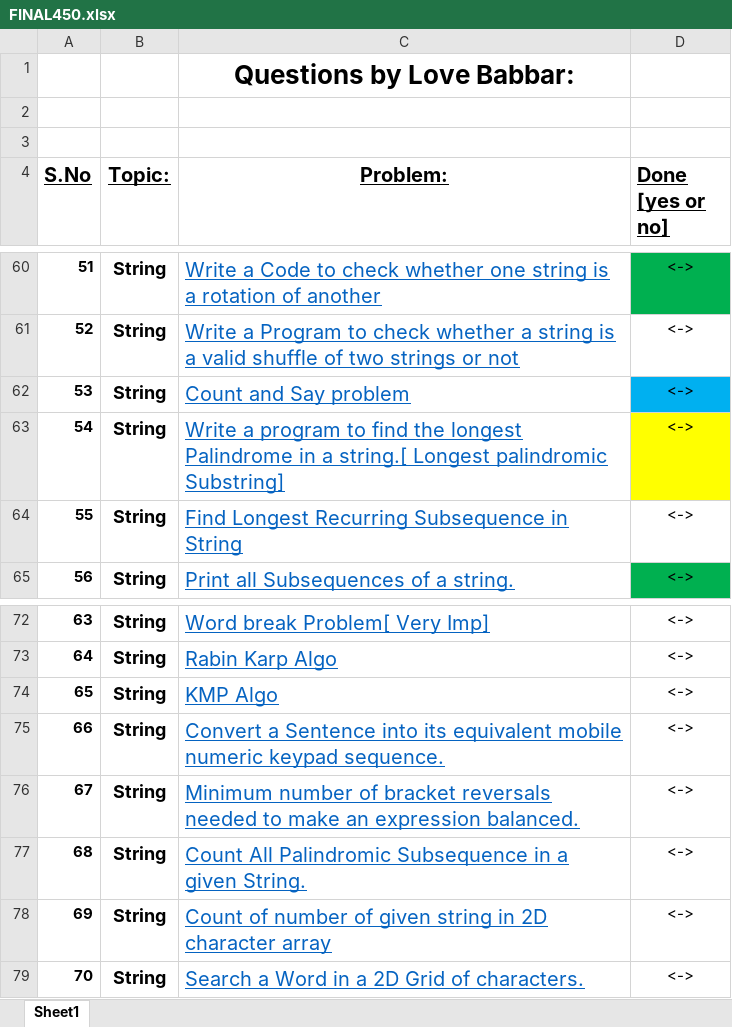
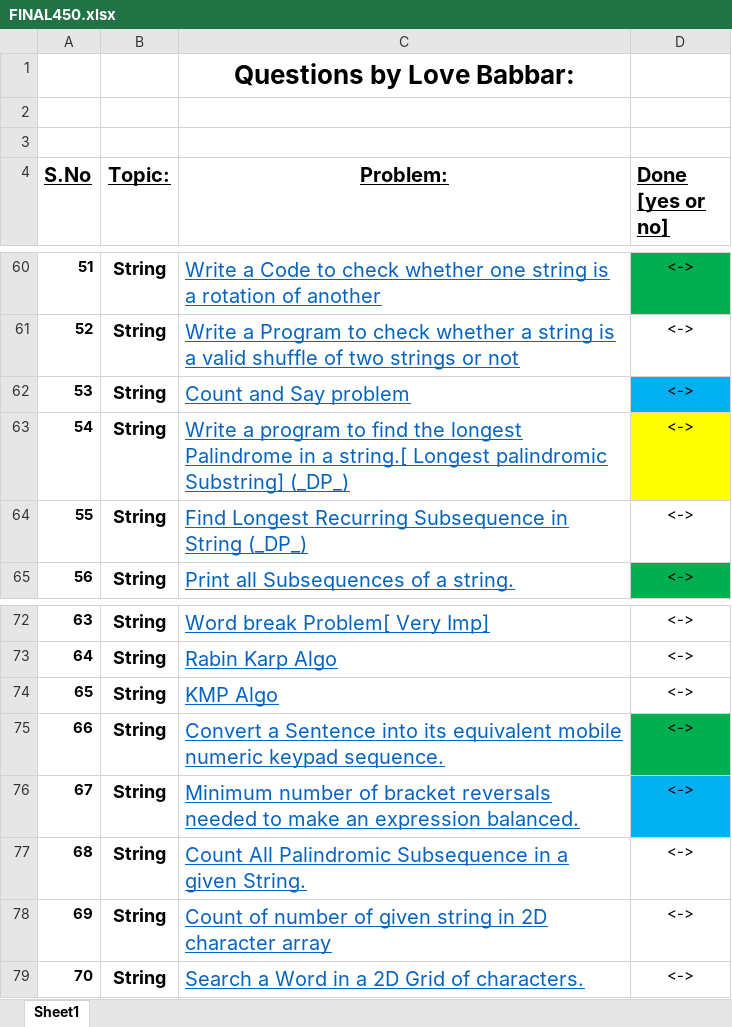
Before and after one commit to aryanagrawal22/DSA-Problem-Solving, an Excel workbook: FINAL450.xlsx, sheet Sheet1, drawn as a sheet; only a part is shown, gaps mark what is left out; values as stored, in another font and other column widths than the file's, no borders; the diff names each change by its address in the sheet, - before the commit and + after, or states it on an @@ line.

```diff
--- a/FINAL450.xlsx (sheet Sheet1)
+++ b/FINAL450.xlsx (sheet Sheet1)
-C63 (Problem:): …palindromic Substring]
+C63 (Problem:): …palindromic Substring] (_DP_)
-C64 (Problem:): …in String
+C64 (Problem:): …in String (_DP_)
-D75 fill: none
+D75 fill: #00B050
-D76 fill: none
+D76 fill: #00B0F0
```
Also changed, not shown: 2 other files.
